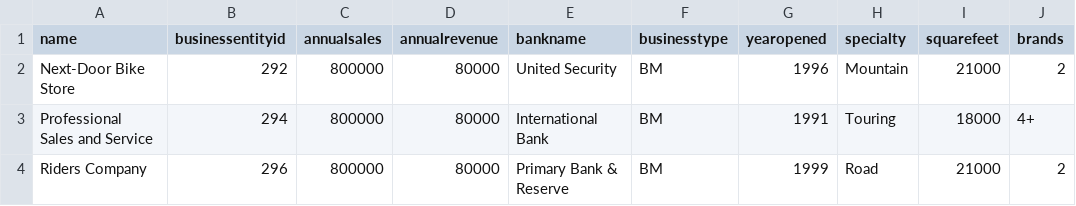
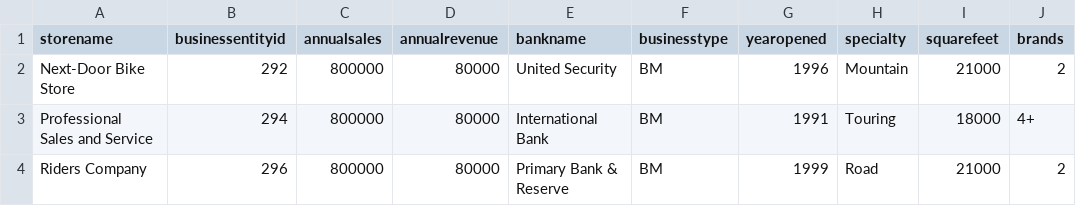
Before and after one commit to iragomez68/project-three-amigos-etl, a CSV file: Resources/store.csv, drawn as a sheet; only a part is shown; the diff names each change by its address in the sheet, - before the commit and + after, or states it on an @@ line.

Commit message:
changed all column names to lower case

```diff
--- a/Resources/store.csv
+++ b/Resources/store.csv
-A1: name
+A1: storename
```
